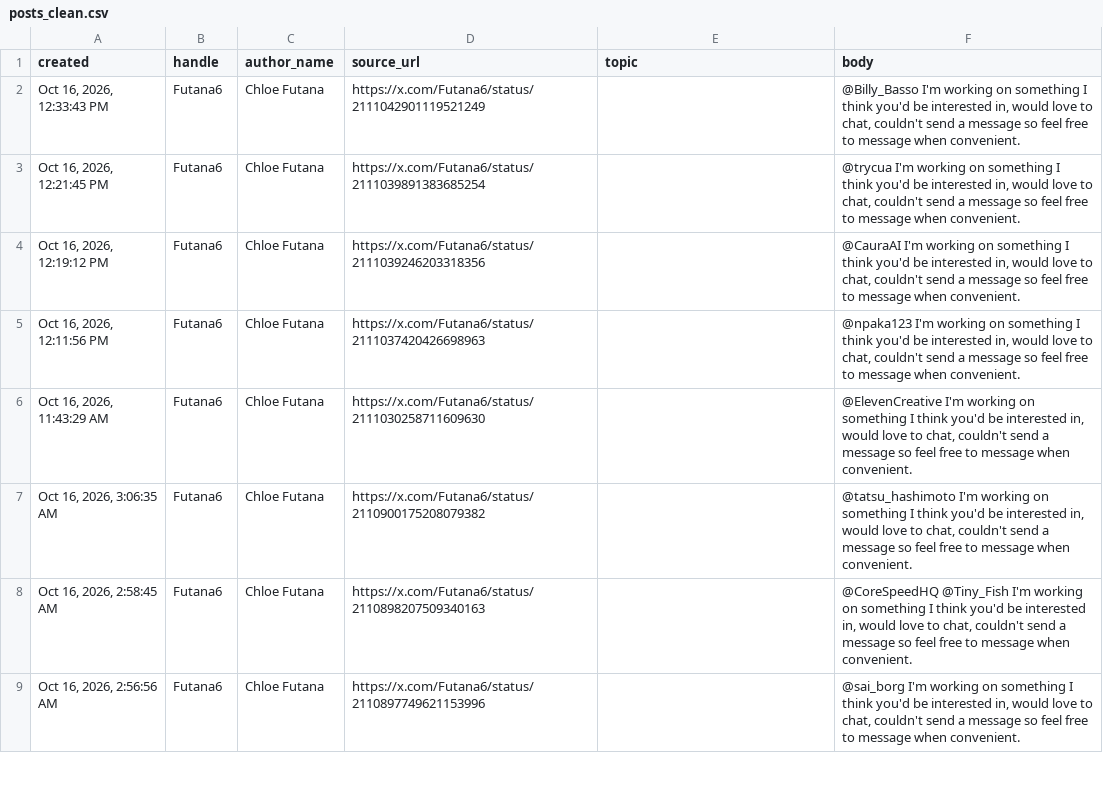
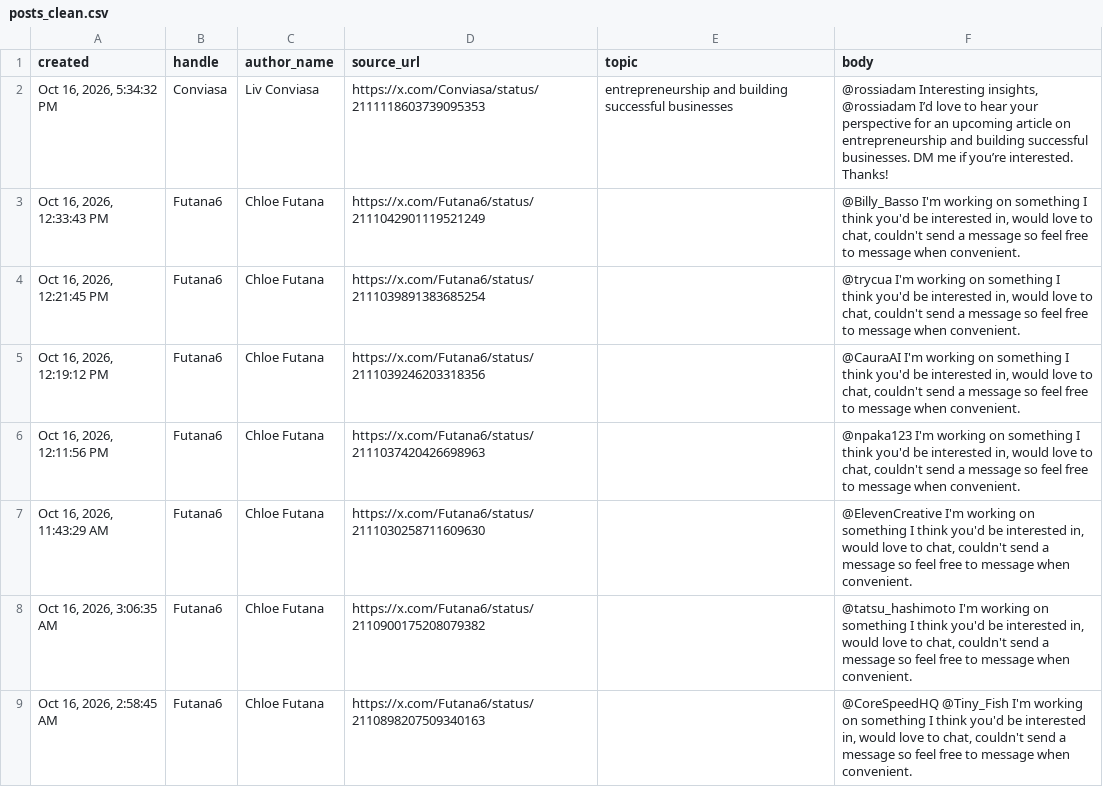
Before and after one commit to Dutchosintguy/X-phising-campaign-monitor, a CSV file: data/posts_clean.csv, drawn as a sheet; only a part is shown; the shorter side is filled out with more unchanged rows; the diff names each change by its address in the sheet, - before the commit and + after, or states it on an @@ line.

```diff
--- a/data/posts_clean.csv
+++ b/data/posts_clean.csv
+row 2: Oct 16, 2026, 5:34:32 PM | Conviasa | Liv Conviasa | https://x.com/Conviasa/status/2111118603739095353 | entrepreneurship and building successful businesses | @rossiadam Interesting insights, @rossiadam I’d love to hear your perspective for an upcoming article on entrepreneurship and building successful businesses. DM me if you’re interested. Thanks!
```
Also changed, not shown: data/alerts.csv, data/calendly_watch.csv, 9 other files.
